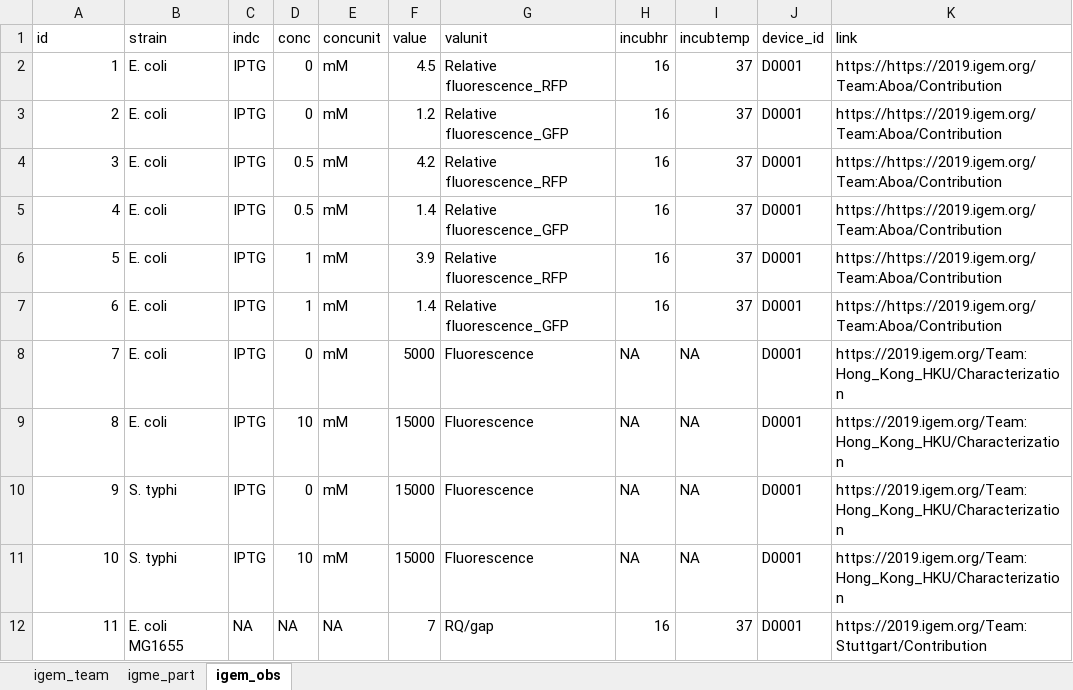
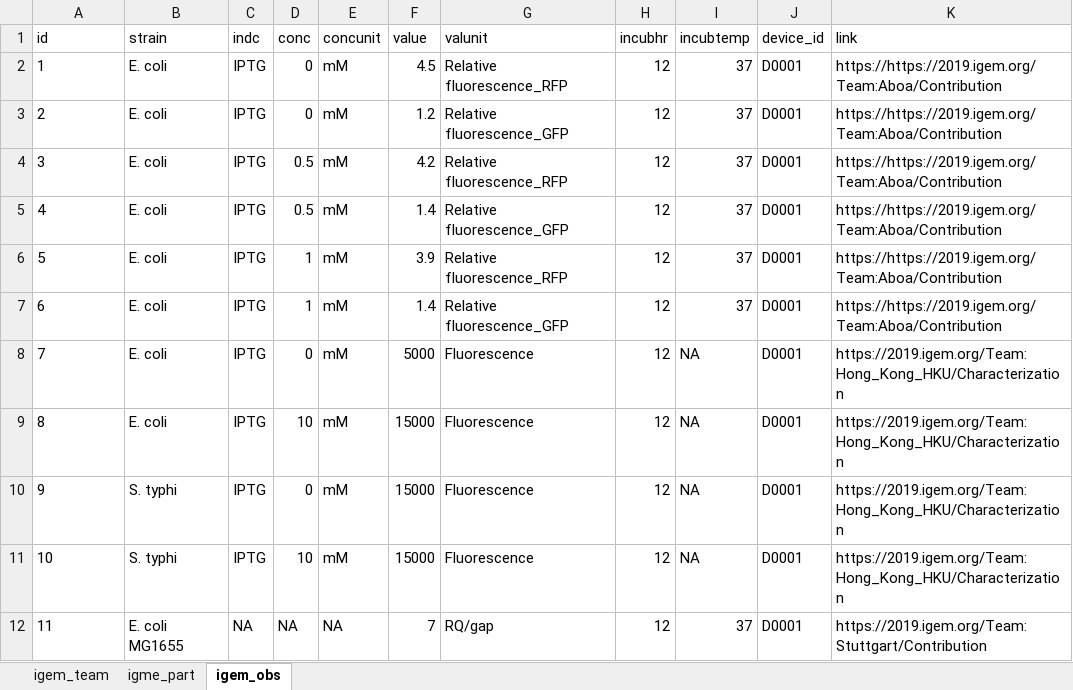
Before and after one commit to TH-Kim310/iGemE, an Excel workbook: igem_promoters.xlsx, sheet igem_obs, drawn as a sheet; values as stored, in another font and other column widths than the file's, no borders; the diff names each change by its address in the sheet, - before the commit and + after, or states it on an @@ line.

```diff
--- a/igem_promoters.xlsx (sheet igem_obs)
+++ b/igem_promoters.xlsx (sheet igem_obs)
-A2:A12 alignment: right
+A2:A12 alignment: left
-H2:H7 (incubhr): 16
+H2:H7 (incubhr): 12
-H8:H11 (incubhr): NA
+H8:H11 (incubhr): 12
-H12 (incubhr): 16
+H12 (incubhr): 12
```
